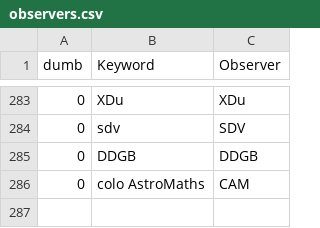
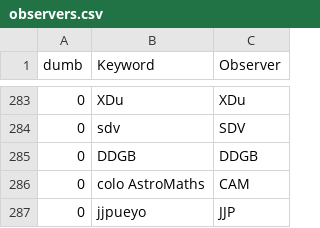
Before and after one commit to aras-database/database, a CSV file: data/observers.csv, drawn as a sheet; only a part is shown, gaps mark what is left out.

```diff
--- a/data/observers.csv
+++ b/data/observers.csv
@@ -286 +286,2 @@ dumb;Keyword;Observer
 0;colo AstroMaths;CAM
+0;jjpueyo;JJP
```
Also changed, not shown: data/sites.csv, 16 other files.
